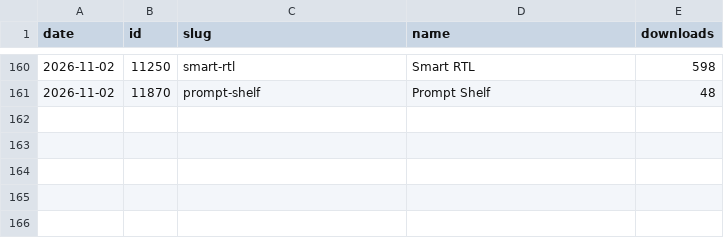
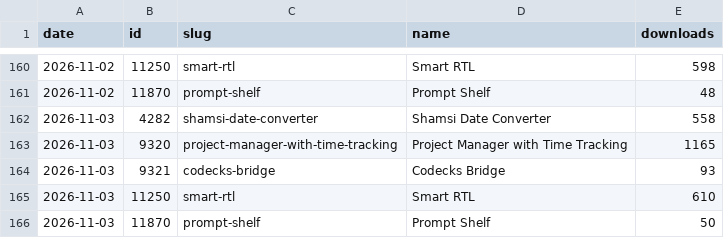
Before and after one commit to milad-s5/milad-s5, a CSV file: stats/downloads.csv, drawn as a sheet; only a part is shown, gaps mark what is left out; the diff names each change by its address in the sheet, - before the commit and + after, or states it on an @@ line.

```diff
--- a/stats/downloads.csv
+++ b/stats/downloads.csv
+row 162: 2026-11-03 | 4282 | shamsi-date-converter | Shamsi Date Converter | 558
+row 163: 2026-11-03 | 9320 | project-manager-with-time-tracking | Project Manager with Time Tracking | 1165
+row 164: 2026-11-03 | 9321 | codecks-bridge | Codecks Bridge | 93
+row 165: 2026-11-03 | 11250 | smart-rtl | Smart RTL | 610
+row 166: 2026-11-03 | 11870 | prompt-shelf | Prompt Shelf | 50
```
Also changed, not shown: 3 other files.
